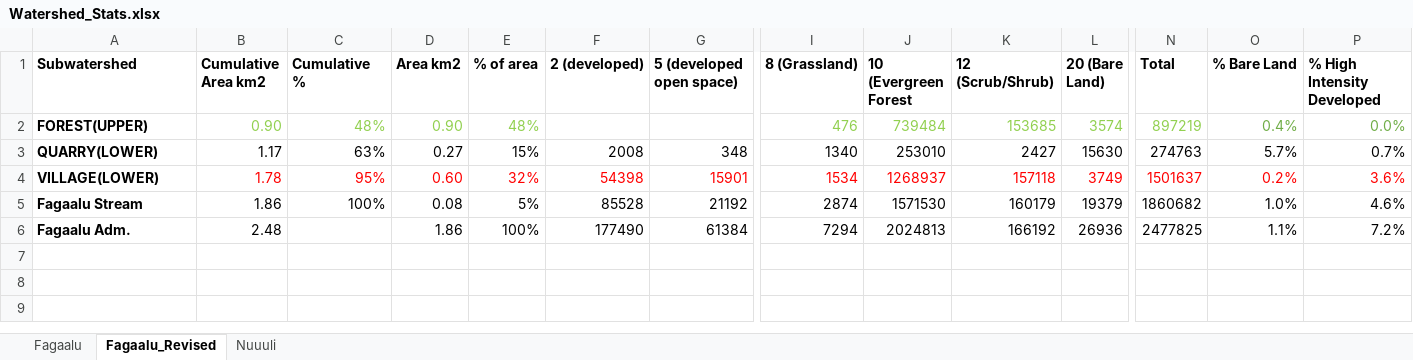
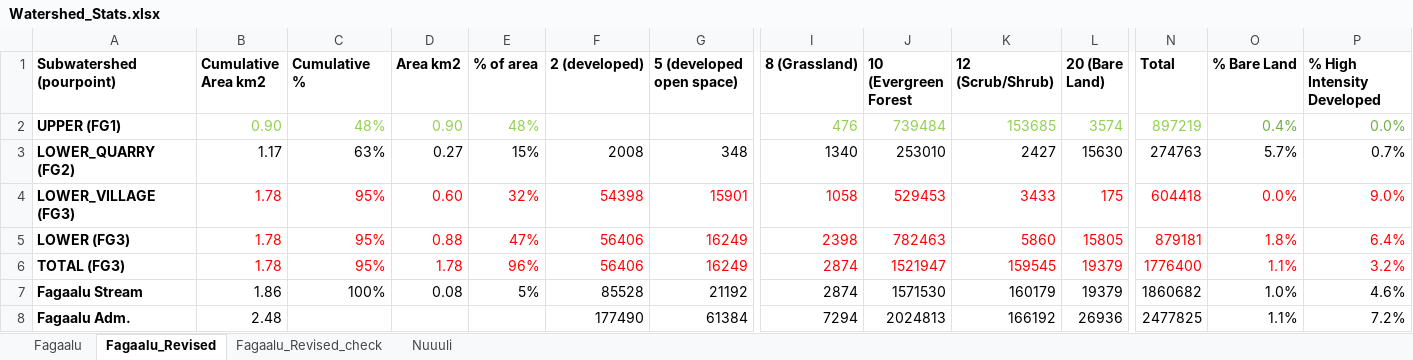
Before and after one commit to CaptainAL/Fagaalu-Sediment-Flux, an Excel workbook: Data/LandCover/Watershed_Stats.xlsx, sheet Fagaalu_Revised, drawn as a sheet; only a part is shown, gaps mark what is left out; values as stored, in another font and other column widths than the file's, no borders; removed rows and columns are numbered as before the commit, all else as after; rows hold the shown columns only; the diff names each change by its address in the sheet, - before the commit and + after, or states it on an @@ line.

```diff
--- a/Data/LandCover/Watershed_Stats.xlsx (sheet Fagaalu_Revised)
+++ b/Data/LandCover/Watershed_Stats.xlsx (sheet Fagaalu_Revised)
+sheet tab: Fagaalu_Revised_check
-A1: Subwatershed
+A1: Subwatershed (pourpoint)
-A2 (Subwatershed (pourpoint)): FOREST(UPPER)
+A2 (Subwatershed (pourpoint)): UPPER (FG1)
-A3 (Subwatershed (pourpoint)): QUARRY(LOWER)
+A3 (Subwatershed (pourpoint)): LOWER_QUARRY (FG2)
-row 4: VILLAGE(LOWER) | 1.78 | 95% | 0.60 | 32% | 54398 | 15901 | 1534 | 1268937 | 157118 | 3749 | 1501637 | 0.2% | 3.6%
+row 4: LOWER_VILLAGE (FG3) | 1.78 | 95% | 0.60 | 32% | 54398 | 15901 | 1058 | 529453 | 3433 | 175 | 604418 | 0.0% | 9.0%
+row 5: LOWER (FG3) | 1.78 | 95% | 0.88 | 47% | 56406 | 16249 | 2398 | 782463 | 5860 | 15805 | 879181 | 1.8% | 6.4%
+row 6: TOTAL (FG3) | 1.78 | 95% | 1.78 | 96% | 56406 | 16249 | 2874 | 1521947 | 159545 | 19379 | 1776400 | 1.1% | 3.2%
-D8 (Area km2): 1.86
+D8 (Area km2): (empty)
-E8 (% of area): 100%
+E8 (% of area): (empty)
-row 7: (empty)
-row 8: (empty)
```
Also changed, not shown: formulas that keep their value, Data/Q/StormIntervals/DAM_StormIntervals.xlsx, Data/Q/StormIntervals/LBJ_StormIntervals.xlsx, 17 other files.
